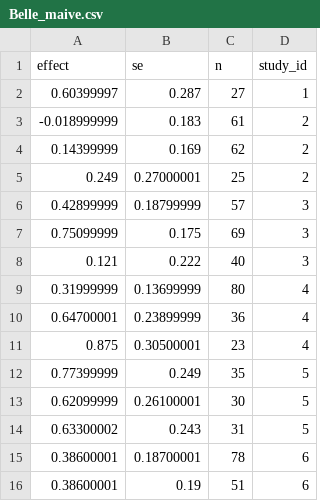
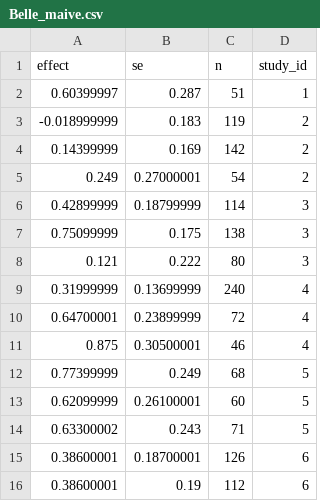
Before and after one commit to PetrCala/maive-ui, a CSV file: scripts/mock-csv/maive_processed/Belle_maive.csv, drawn as a sheet.

```diff
--- a/scripts/mock-csv/maive_processed/Belle_maive.csv
+++ b/scripts/mock-csv/maive_processed/Belle_maive.csv
@@ -1,16 +1,16 @@
 effect,se,n,study_id
-0.60399997,0.287,27,1
--0.018999999,0.183,61,2
-0.14399999,0.169,62,2
-0.249,0.27000001,25,2
-0.42899999,0.18799999,57,3
-0.75099999,0.175,69,3
-0.121,0.222,40,3
-0.31999999,0.13699999,80,4
-0.64700001,0.23899999,36,4
-0.875,0.30500001,23,4
-0.77399999,0.249,35,5
-0.62099999,0.26100001,30,5
-0.63300002,0.243,31,5
-0.38600001,0.18700001,78,6
-0.38600001,0.19,51,6
+0.60399997,0.287,51,1
+-0.018999999,0.183,119,2
+0.14399999,0.169,142,2
+0.249,0.27000001,54,2
+0.42899999,0.18799999,114,3
+0.75099999,0.175,138,3
+0.121,0.222,80,3
+0.31999999,0.13699999,240,4
+0.64700001,0.23899999,72,4
+0.875,0.30500001,46,4
+0.77399999,0.249,68,5
+0.62099999,0.26100001,60,5
+0.63300002,0.243,71,5
+0.38600001,0.18700001,126,6
+0.38600001,0.19,112,6
```
Also changed, not shown: scripts/mock-csv/maive_processed/Havranek Demo_maive.csv, scripts/mock-csv/maive_processed/Miles_maive.csv, 3 other files.
